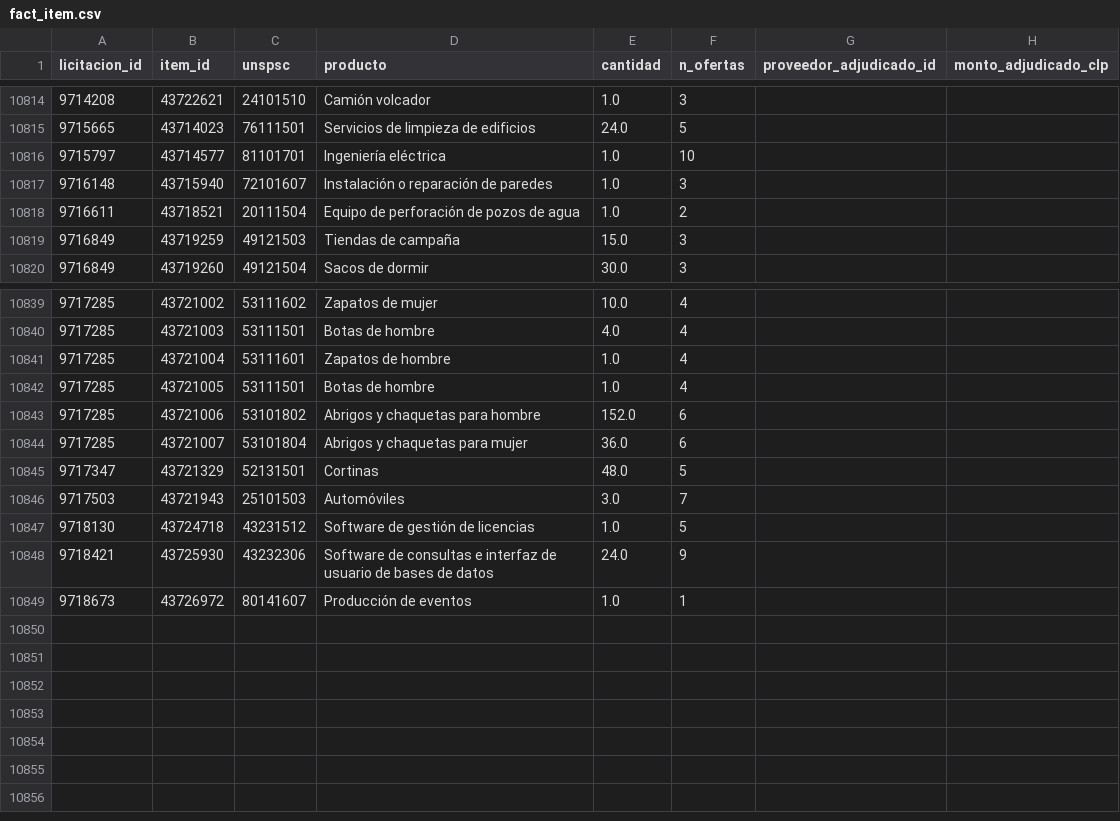
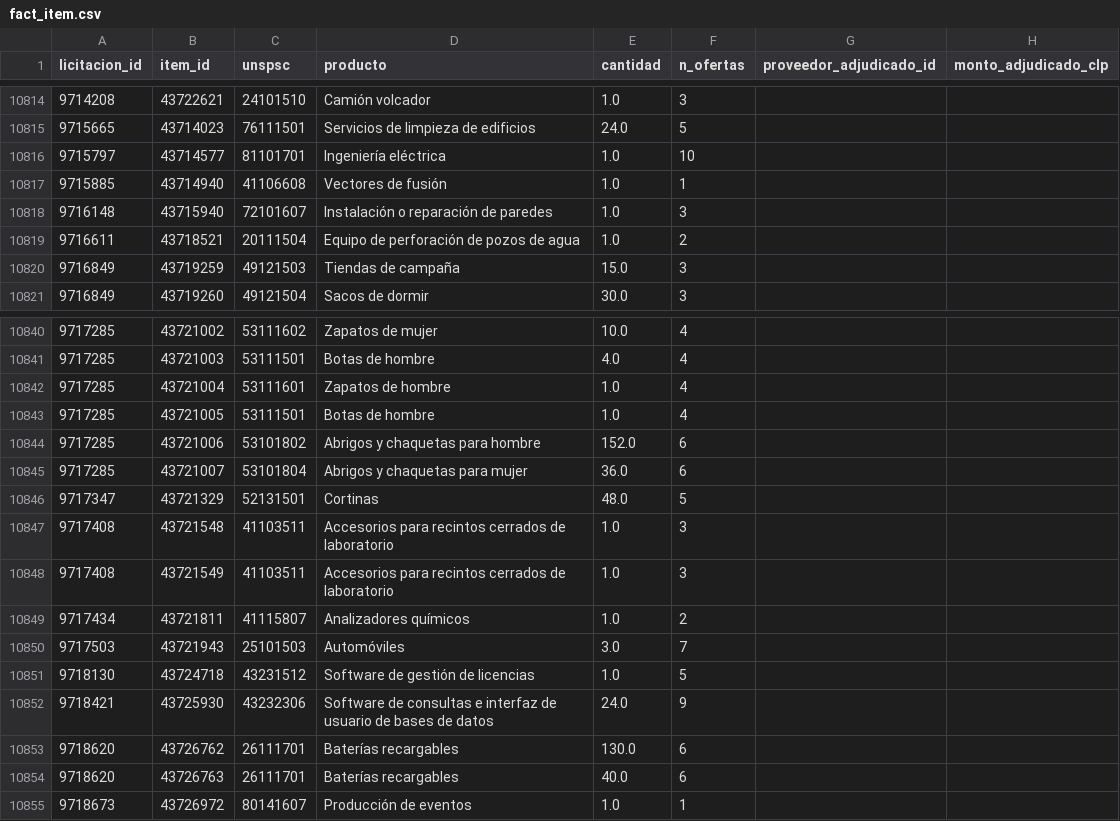
Before and after one commit to jooabarca/mineria-licitaciones-chile, a CSV file: data/fact_item.csv, drawn as a sheet; only a part is shown, gaps mark what is left out.

```diff
--- a/data/fact_item.csv
+++ b/data/fact_item.csv
@@ -10816,2 +10816,3 @@
 9715797,43714577,81101701,Ingeniería eléctrica,1.0,10,,
+9715885,43714940,41106608,Vectores de fusión,1.0,1,,
 9716148,43715940,72101607,Instalación o reparación de paredes,1.0,3,,
@@ -10845,2 +10846,5 @@
 9717347,43721329,52131501,Cortinas,48.0,5,,
+9717408,43721548,41103511,Accesorios para recintos cerrados de laboratorio,1.0,3,,
+9717408,43721549,41103511,Accesorios para recintos cerrados de laboratorio,1.0,3,,
+9717434,43721811,41115807,Analizadores químicos,1.0,2,,
 9717503,43721943,25101503,Automóviles,3.0,7,,
@@ -10848,2 +10852,4 @@
 9718421,43725930,43232306,Software de consultas e interfaz de usuario de bases de datos,24.0,9,,
+9718620,43726762,26111701,Baterías recargables,130.0,6,,
+9718620,43726763,26111701,Baterías recargables,40.0,6,,
 9718673,43726972,80141607,Producción de eventos,1.0,1,,
```
Also changed, not shown: data/dim_proveedor.csv, data/fact_licitacion.csv, 5 other files.
